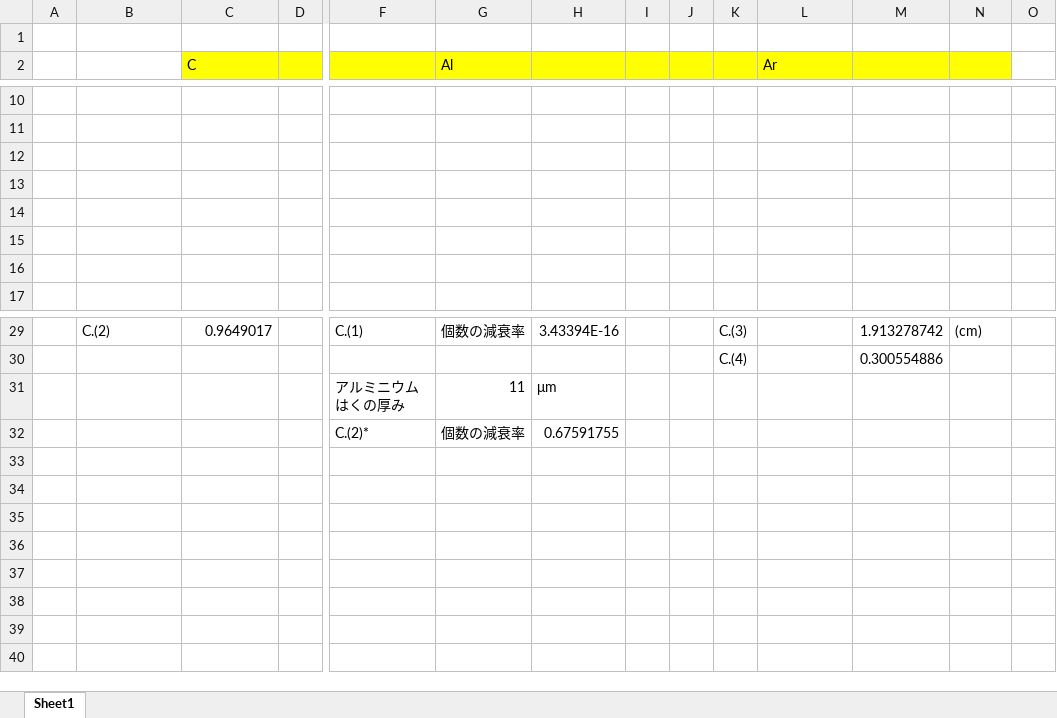
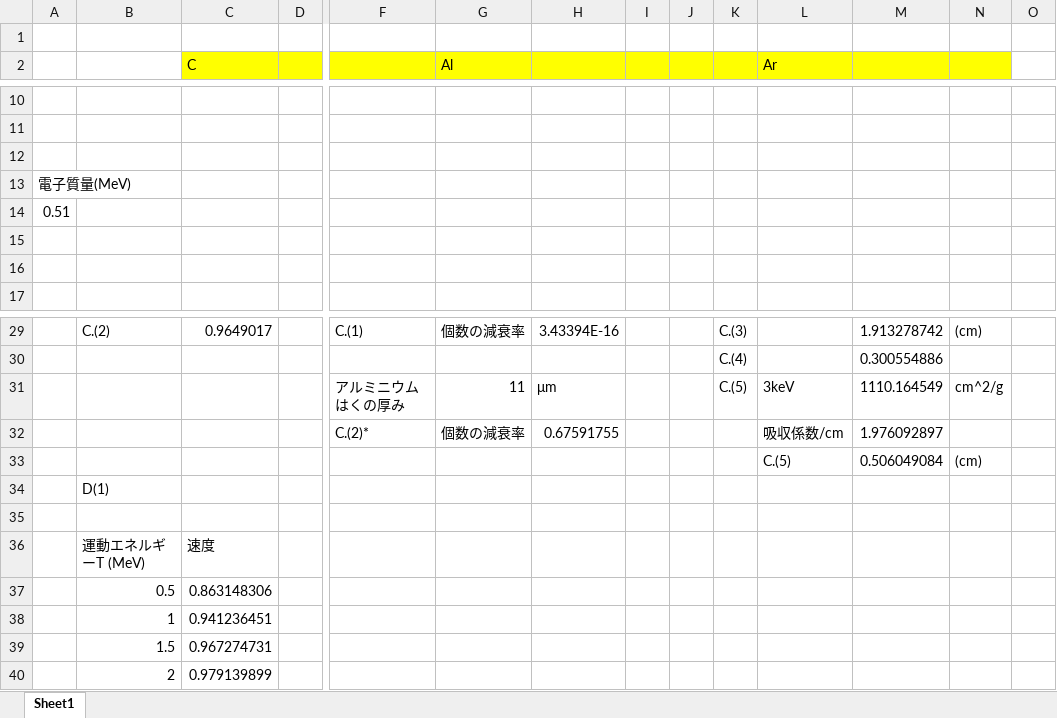
Before and after one commit to cardboard828/Experiment_III, an Excel workbook: Wire-chenber/Ex.1/5.9keV-calc.xlsx, sheet Sheet1, drawn as a sheet; only a part is shown, gaps mark what is left out; values as stored, in another font and other column widths than the file's, no borders; charts and pictures not drawn; removed rows and columns are numbered as before the commit, all else as after; rows hold the shown columns only; the diff names each change by its address in the sheet, - before the commit and + after, or states it on an @@ line.

Commit message:
Added 5.3.3.1 data (screen shots)

```diff
--- a/Wire-chenber/Ex.1/5.9keV-calc.xlsx (sheet Sheet1)
+++ b/Wire-chenber/Ex.1/5.9keV-calc.xlsx (sheet Sheet1)
-A13: (empty)
+A13: 電子質量(MeV)
-A14: (empty)
+A14: 0.51
-row 31:  |  |  |  | アルミニウムはくの厚み | 11 | μm
+row 31:  |  |  |  | アルミニウムはくの厚み | 11 | μm |  |  | C.(5) | 3keV | 1110.164549 | cm^2/g
-L32 (Ar): (empty)
+L32 (Ar): 吸収係数/cm
-M32: (empty)
+M32: 1.976092897
+row 33:  |  |  |  |  |  |  |  |  |  | C.(5) | 0.506049084 | (cm)
+row 34:  | D(1)
+row 35: (empty)
+row 36:  | 運動エネルギーT (MeV) | 速度
+row 37:  | 0.5 | 0.863148306
+row 38:  | 1 | 0.941236451
+row 39:  | 1.5 | 0.967274731
+row 40:  | 2 | 0.979139899
```
Also changed, not shown: 6 other files.
